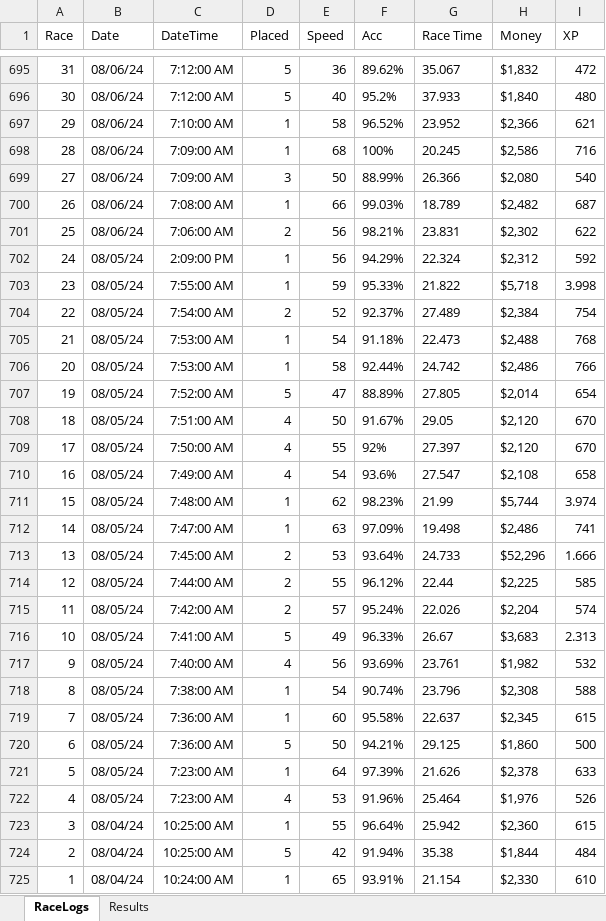
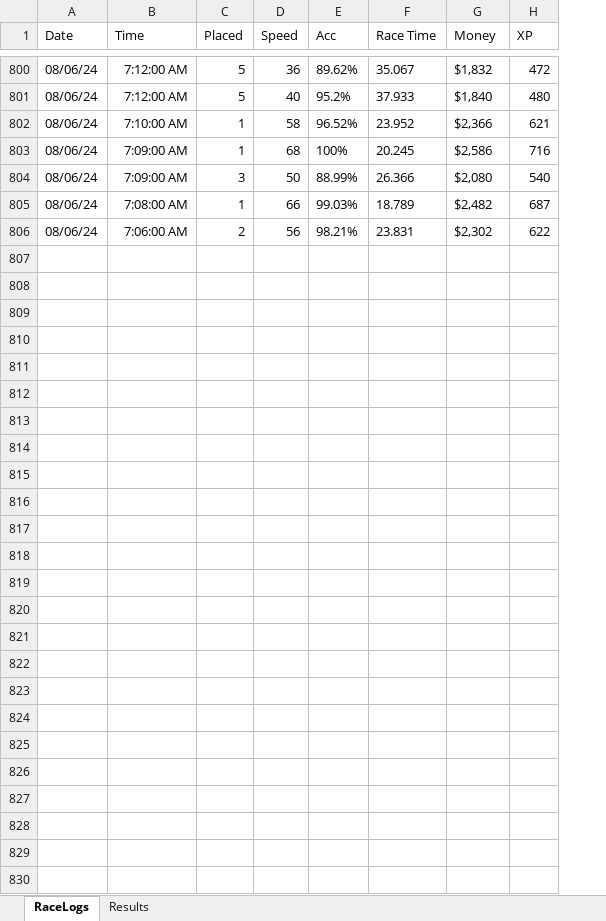
Before and after one commit to StefanObie/NitroTypeExtract, an Excel workbook: RaceLogs.xlsx, sheet RaceLogs, drawn as a sheet; only a part is shown, gaps mark what is left out; values as stored, in another font and other column widths than the file's, no borders; table styles not drawn; removed rows and columns are numbered as before the commit, all else as after; the diff covers the shown part only; the diff names each change by its address in the sheet, - before the commit and + after, or states it on an @@ line.

```diff
--- a/RaceLogs.xlsx (sheet RaceLogs)
+++ b/RaceLogs.xlsx (sheet RaceLogs)
-column A (Race), rows 695-701: 31 | 30 | 29 | 28 | 27 | 26 | 25
-B1: DateTime
+B1: Time
-row 702: 24 | 08/05/24 | 2:09:00 PM | 1 | 56 | 94.29% | 22.324 | $2,312 | 592
-row 703: 23 | 08/05/24 | 7:55:00 AM | 1 | 59 | 95.33% | 21.822 | $5,718 | 3.998
-row 704: 22 | 08/05/24 | 7:54:00 AM | 2 | 52 | 92.37% | 27.489 | $2,384 | 754
-row 705: 21 | 08/05/24 | 7:53:00 AM | 1 | 54 | 91.18% | 22.473 | $2,488 | 768
-row 706: 20 | 08/05/24 | 7:53:00 AM | 1 | 58 | 92.44% | 24.742 | $2,486 | 766
-row 707: 19 | 08/05/24 | 7:52:00 AM | 5 | 47 | 88.89% | 27.805 | $2,014 | 654
-row 708: 18 | 08/05/24 | 7:51:00 AM | 4 | 50 | 91.67% | 29.05 | $2,120 | 670
-row 709: 17 | 08/05/24 | 7:50:00 AM | 4 | 55 | 92% | 27.397 | $2,120 | 670
-row 710: 16 | 08/05/24 | 7:49:00 AM | 4 | 54 | 93.6% | 27.547 | $2,108 | 658
-row 711: 15 | 08/05/24 | 7:48:00 AM | 1 | 62 | 98.23% | 21.99 | $5,744 | 3.974
-row 712: 14 | 08/05/24 | 7:47:00 AM | 1 | 63 | 97.09% | 19.498 | $2,486 | 741
-row 713: 13 | 08/05/24 | 7:45:00 AM | 2 | 53 | 93.64% | 24.733 | $52,296 | 1.666
-row 714: 12 | 08/05/24 | 7:44:00 AM | 2 | 55 | 96.12% | 22.44 | $2,225 | 585
-row 715: 11 | 08/05/24 | 7:42:00 AM | 2 | 57 | 95.24% | 22.026 | $2,204 | 574
-row 716: 10 | 08/05/24 | 7:41:00 AM | 5 | 49 | 96.33% | 26.67 | $3,683 | 2.313
-row 717: 9 | 08/05/24 | 7:40:00 AM | 4 | 56 | 93.69% | 23.761 | $1,982 | 532
-row 718: 8 | 08/05/24 | 7:38:00 AM | 1 | 54 | 90.74% | 23.796 | $2,308 | 588
-row 719: 7 | 08/05/24 | 7:36:00 AM | 1 | 60 | 95.58% | 22.637 | $2,345 | 615
-row 720: 6 | 08/05/24 | 7:36:00 AM | 5 | 50 | 94.21% | 29.125 | $1,860 | 500
-row 721: 5 | 08/05/24 | 7:23:00 AM | 1 | 64 | 97.39% | 21.626 | $2,378 | 633
-row 722: 4 | 08/05/24 | 7:23:00 AM | 4 | 53 | 91.96% | 25.464 | $1,976 | 526
-row 723: 3 | 08/04/24 | 10:25:00 AM | 1 | 55 | 96.64% | 25.942 | $2,360 | 615
-row 724: 2 | 08/04/24 | 10:25:00 AM | 5 | 42 | 91.94% | 35.38 | $1,844 | 484
-row 725: 1 | 08/04/24 | 10:24:00 AM | 1 | 65 | 93.91% | 21.154 | $2,330 | 610
```
Also changed, not shown: 117 added rows, 12 removed rows, 49 moved rows and 57 edited cells elsewhere in this sheet, sheet Results, charts or pictures, 10 other files.
